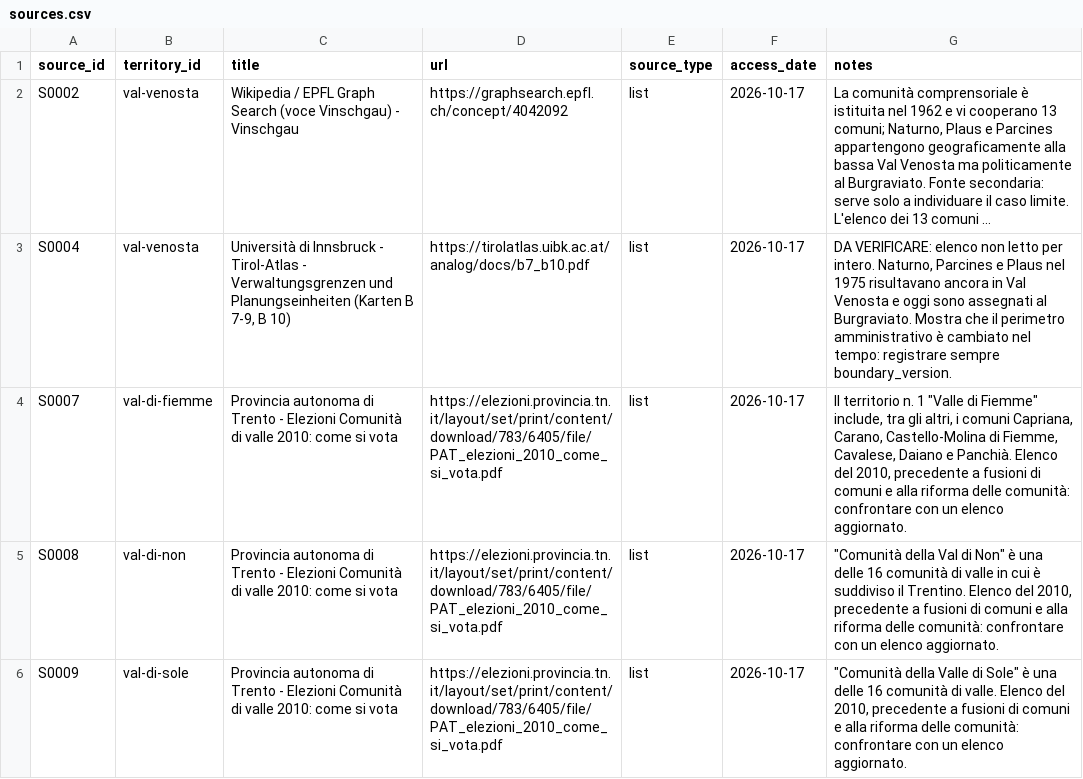
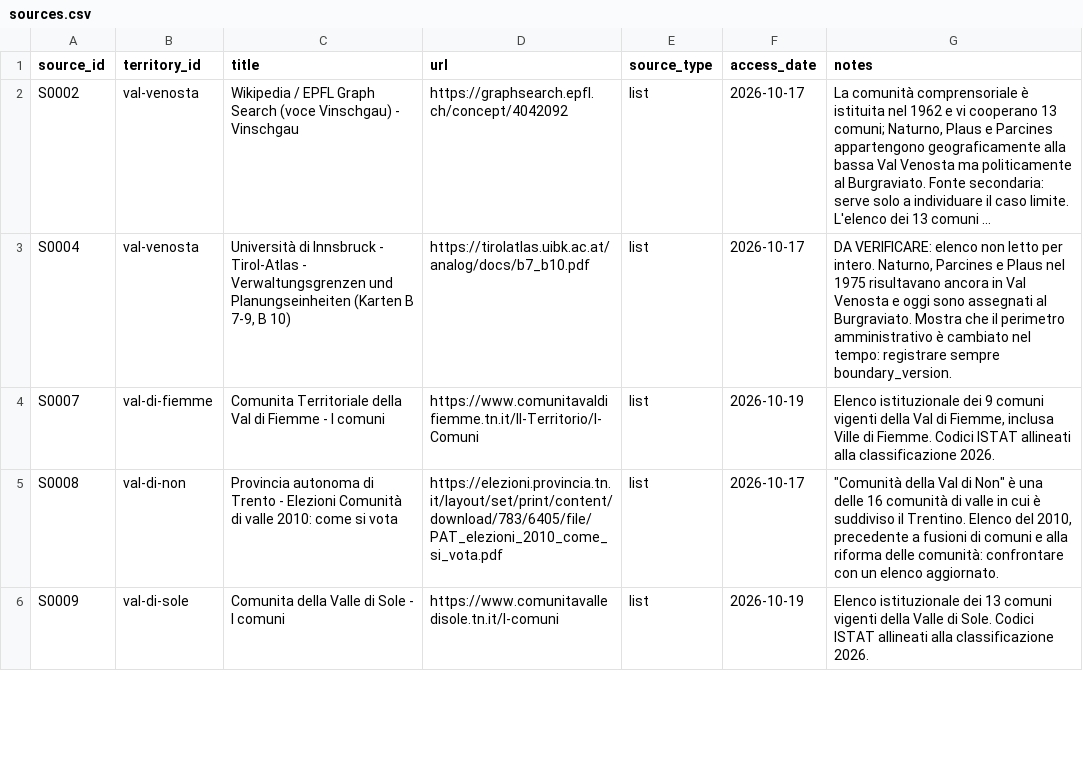
Before and after one commit to jobonaf/northern-italy-geographical-areas, a CSV file: data/sources.csv, drawn as a sheet; only a part is shown; long unchanged cells end in …; the diff covers the shown part only; the diff names each change by its address in the sheet, - before the commit and + after, or states it on an @@ line.

Commit message:
Added other municipalities. Avanzamento: 28/70 territori defined (40.0%); 42 pending; 0 unresolved

```diff
--- a/data/sources.csv
+++ b/data/sources.csv
-C4 (title): Provincia autonoma di Trento - Elezioni Comunità di valle 2010: come si vota
+C4 (title): Comunita Territoriale della Val di Fiemme - I comuni
-D4 (url): https://elezioni.provincia.tn.it/layout/set/print/content/download/783/6405/file/PAT_elezioni_2010_come_si_vota.pdf
+D4 (url): https://www.comunitavaldifiemme.tn.it/Il-Territorio/I-Comuni
-F4 (access_date): 2026-10-17
+F4 (access_date): 2026-10-19
-G4 (notes): Il territorio n. 1 "Valle di Fiemme" include, tra gli altri, i comuni Capriana, Carano, Castello-Molina di Fiemme, Cavalese, Daiano e Panchià. Elenco del 2010, precedente a fusioni di comuni e alla riforma delle comunità: confrontare con un elenco aggiornato.
+G4 (notes): Elenco istituzionale dei 9 comuni vigenti della Val di Fiemme, inclusa Ville di Fiemme. Codici ISTAT allineati alla classificazione 2026.
-C6 (title): Provincia autonoma di Trento - Elezioni Comunità di valle 2010: come si vota
+C6 (title): Comunita della Valle di Sole - I comuni
-D6 (url): https://elezioni.provincia.tn.it/layout/set/print/content/download/783/6405/file/PAT_elezioni_2010_come_si_vota.pdf
+D6 (url): https://www.comunitavalledisole.tn.it/I-comuni
-F6 (access_date): 2026-10-17
+F6 (access_date): 2026-10-19
-G6 (notes): "Comunità della Valle di Sole" è una delle 16 comunità di valle. Elenco del 2010, precedente a fusioni di comuni e alla riforma delle comunità: confrontare con un elenco aggiornato.
+G6 (notes): Elenco istituzionale dei 13 comuni vigenti della Valle di Sole. Codici ISTAT allineati alla classificazione 2026.
```
Also changed, not shown: 15 edited cells elsewhere in this file, data/territories.csv, 2 other files.
